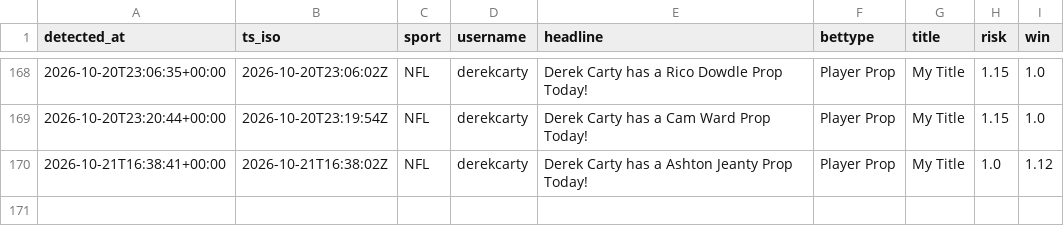
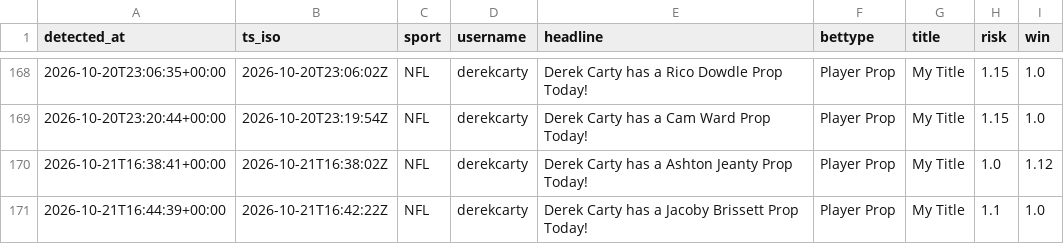
Before and after one commit to michaelherry123-byte/carty-radar, a CSV file: data/picks_log.csv, drawn as a sheet; only a part is shown, gaps mark what is left out; the diff names each change by its address in the sheet, - before the commit and + after, or states it on an @@ line.

```diff
--- a/data/picks_log.csv
+++ b/data/picks_log.csv
+row 171: 2026-10-21T16:44:39+00:00 | 2026-10-21T16:42:22Z | NFL | derekcarty | Derek Carty has a Jacoby Brissett Prop Today! | Player Prop | My Title | 1.1 | 1.0
```
Also changed, not shown: 1 other file.
